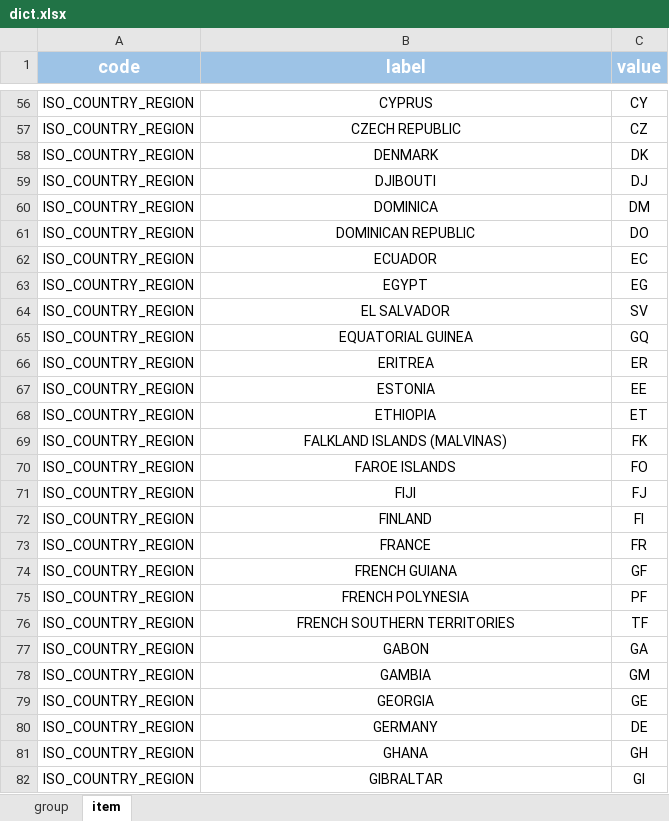
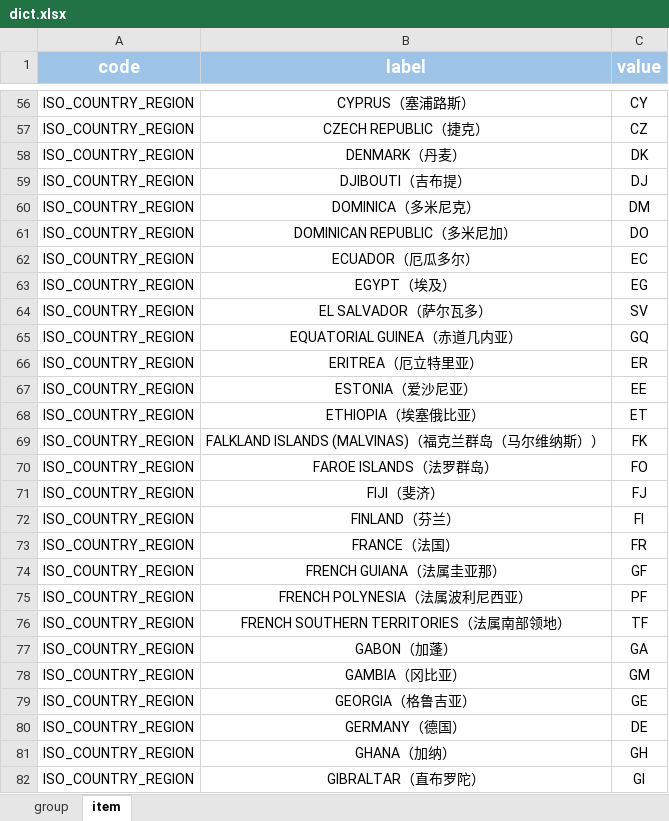
Before and after one commit to mrzhqiang/rowing, an Excel workbook: src/main/resources/data/dict.xlsx, sheet item, drawn as a sheet; only a part is shown, gaps mark what is left out; values as stored, in another font and other column widths than the file's, no borders; the diff covers the shown part only; the diff names each change by its address in the sheet, - before the commit and + after, or states it on an @@ line.

```diff
--- a/src/main/resources/data/dict.xlsx (sheet item)
+++ b/src/main/resources/data/dict.xlsx (sheet item)
-B56 (label): CYPRUS
+B56 (label): CYPRUS（塞浦路斯）
-B57 (label): CZECH REPUBLIC
+B57 (label): CZECH REPUBLIC（捷克）
-B58 (label): DENMARK
+B58 (label): DENMARK（丹麦）
-B59 (label): DJIBOUTI
+B59 (label): DJIBOUTI（吉布提）
-B60 (label): DOMINICA
+B60 (label): DOMINICA（多米尼克）
-B61 (label): DOMINICAN REPUBLIC
+B61 (label): DOMINICAN REPUBLIC（多米尼加）
-B62 (label): ECUADOR
+B62 (label): ECUADOR（厄瓜多尔）
-B63 (label): EGYPT
+B63 (label): EGYPT（埃及）
-B64 (label): EL SALVADOR
+B64 (label): EL SALVADOR（萨尔瓦多）
-B65 (label): EQUATORIAL GUINEA
+B65 (label): EQUATORIAL GUINEA（赤道几内亚）
-B66 (label): ERITREA
+B66 (label): ERITREA（厄立特里亚）
-B67 (label): ESTONIA
+B67 (label): ESTONIA（爱沙尼亚）
-B68 (label): ETHIOPIA
+B68 (label): ETHIOPIA（埃塞俄比亚）
-B69 (label): FALKLAND ISLANDS (MALVINAS)
+B69 (label): FALKLAND ISLANDS (MALVINAS)（福克兰群岛（马尔维纳斯））
-B70 (label): FAROE ISLANDS
+B70 (label): FAROE ISLANDS（法罗群岛）
-B71 (label): FIJI
+B71 (label): FIJI（斐济）
-B72 (label): FINLAND
+B72 (label): FINLAND（芬兰）
-B73 (label): FRANCE
+B73 (label): FRANCE（法国）
-B74 (label): FRENCH GUIANA
+B74 (label): FRENCH GUIANA（法属圭亚那）
-B75 (label): FRENCH POLYNESIA
+B75 (label): FRENCH POLYNESIA（法属波利尼西亚）
-B76 (label): FRENCH SOUTHERN TERRITORIES
+B76 (label): FRENCH SOUTHERN TERRITORIES（法属南部领地）
-B77 (label): GABON
+B77 (label): GABON（加蓬）
-B78 (label): GAMBIA
+B78 (label): GAMBIA（冈比亚）
-B79 (label): GEORGIA
+B79 (label): GEORGIA（格鲁吉亚）
-B80 (label): GERMANY
+B80 (label): GERMANY（德国）
-B81 (label): GHANA
+B81 (label): GHANA（加纳）
-B82 (label): GIBRALTAR
+B82 (label): GIBRALTAR（直布罗陀）
```
Also changed, not shown: 212 edited cells elsewhere in this sheet, 5 other files.
